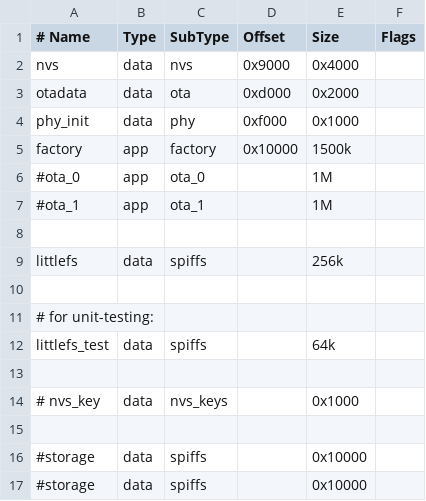
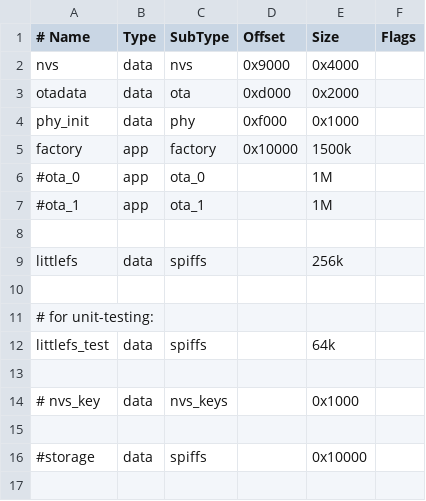
Before and after one commit to fl4p/fugu-mppt-firmware, a CSV file: partitions.csv, drawn as a sheet.

```diff
--- a/partitions.csv
+++ b/partitions.csv
@@ -16,2 +16 @@ littlefs_test,  data, spiffs,      ,    64k
 #storage,  data, spiffs,  ,        0x10000
-#storage,  data, spiffs,  ,        0x10000
```
Also changed, not shown: 6 other files.
